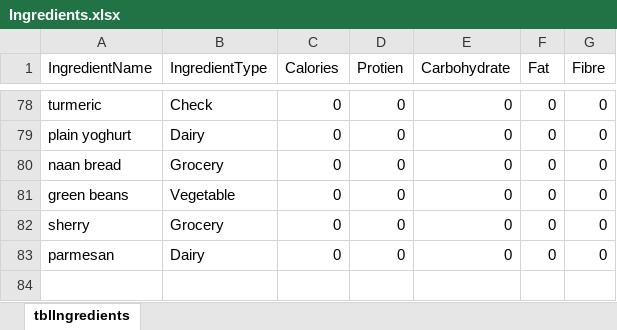
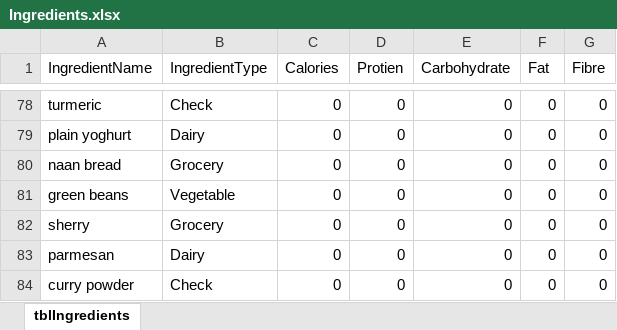
Before and after one commit to joejcollins/harmony-angel, an Excel workbook: ConsoleApp/Input/Ingredients.xlsx, sheet tblIngredients, drawn as a sheet; only a part is shown, gaps mark what is left out; values as stored, in another font and other column widths than the file's, no borders; the diff names each change by its address in the sheet, - before the commit and + after, or states it on an @@ line.

Commit message:
Updates to egg curry.

```diff
--- a/ConsoleApp/Input/Ingredients.xlsx (sheet tblIngredients)
+++ b/ConsoleApp/Input/Ingredients.xlsx (sheet tblIngredients)
+row 84: curry powder | Check | 0 | 0 | 0 | 0 | 0
```
Also changed, not shown: 3 other files.
